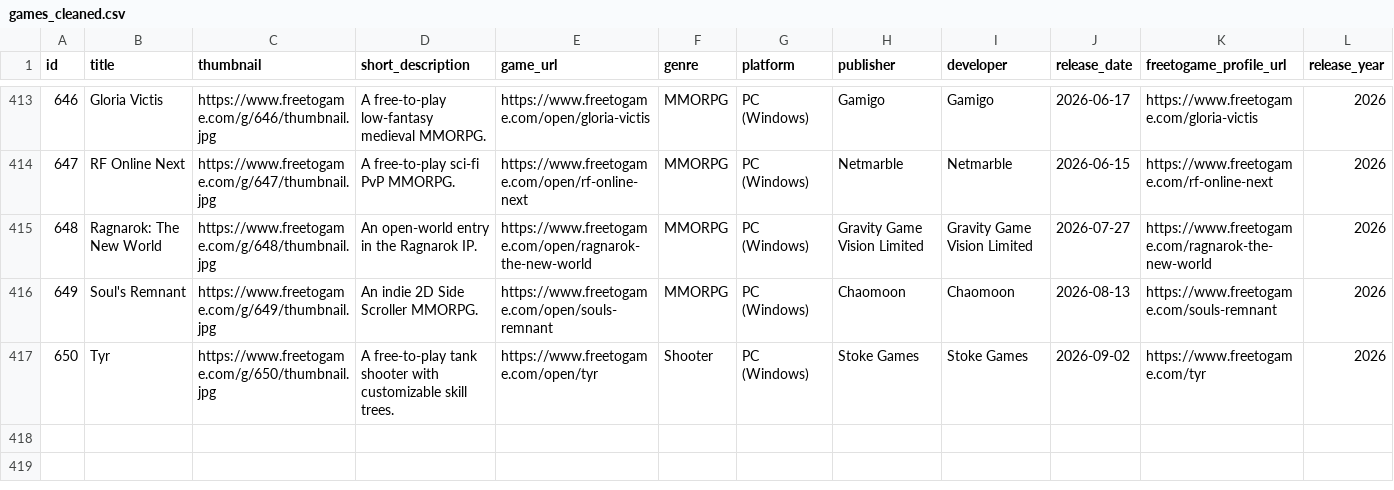
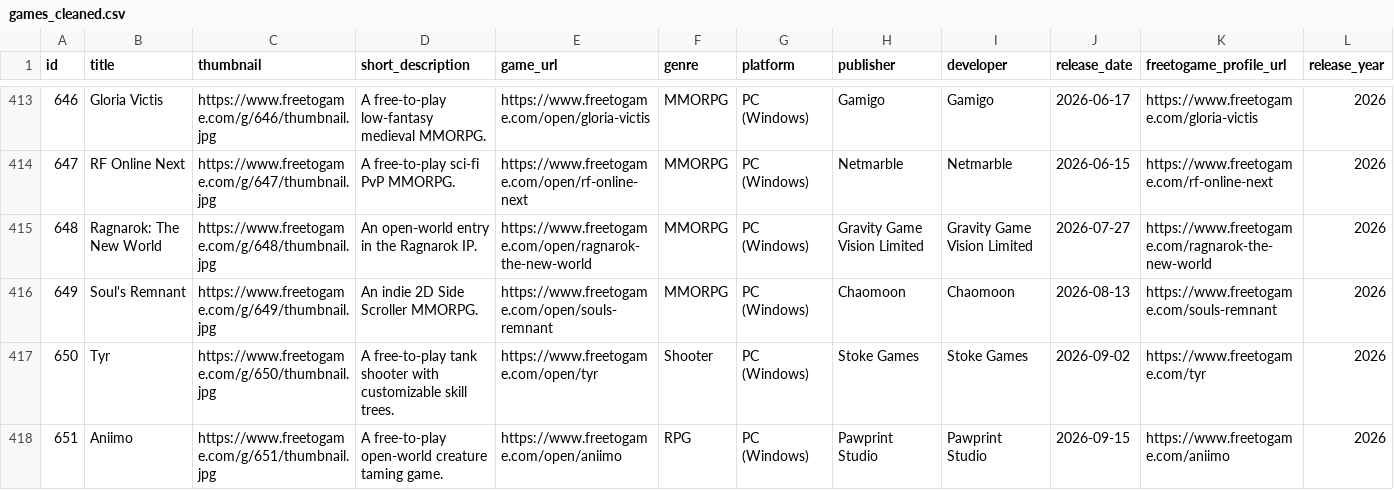
Before and after one commit to felipe-fernandez-rodriguez/game-data-ingestion-project, a CSV file: data/processed/games_cleaned.csv, drawn as a sheet; only a part is shown, gaps mark what is left out.

```diff
--- a/data/processed/games_cleaned.csv
+++ b/data/processed/games_cleaned.csv
@@ -417 +417,2 @@ id,title,thumbnail,short_description,game_url,genre,platform,publisher,developer
 650,Tyr,https://www.freetogame.com/g/650/thumbnail.jpg,A free-to-play tank shooter with customizable skill trees.,https://www.freetogame.com/open/tyr,Shooter,PC (Windows),Stoke Games,Stoke Games,2026-09-02,https://www.freetogame.com/tyr,2026
+651,Aniimo,https://www.freetogame.com/g/651/thumbnail.jpg,A free-to-play open-world creature taming game.,https://www.freetogame.com/open/aniimo,RPG,PC (Windows),Pawprint Studio,Pawprint Studio,2026-09-15,https://www.freetogame.com/aniimo,2026
```
Also changed, not shown: output/cleaned_games_sample.csv, output/games_sample.csv, 26 other files.
